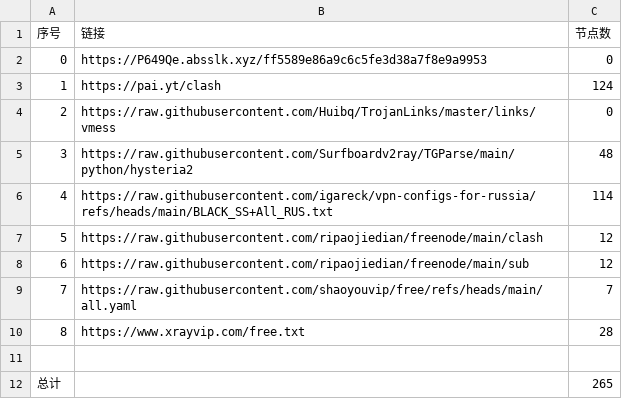
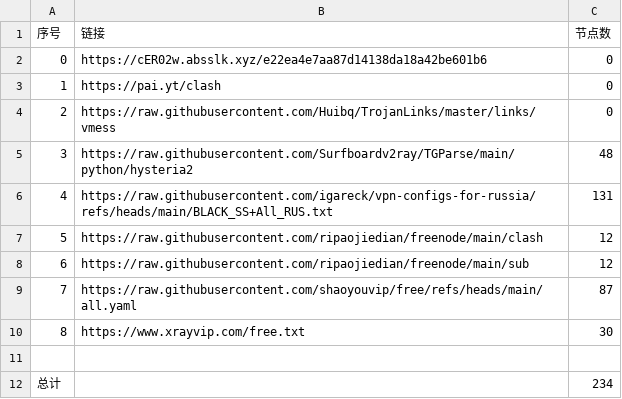
Before and after one commit to ya980/glasspanelfree, a CSV file: list_result.csv, drawn as a sheet.

```diff
--- a/list_result.csv
+++ b/list_result.csv
@@ -1,12 +1,12 @@
 序号,链接,节点数
-0,https://P649Qe.absslk.xyz/ff5589e86a9c6c5fe3d38a7f8e9a9953,0
-1,https://pai.yt/clash,124
+0,https://cER02w.absslk.xyz/e22ea4e7aa87d14138da18a42be601b6,0
+1,https://pai.yt/clash,0
 2,https://raw.githubusercontent.com/Huibq/TrojanLinks/master/links/vmess,0
 3,https://raw.githubusercontent.com/Surfboardv2ray/TGParse/main/python/hysteria2,48
-4,https://raw.githubusercontent.com/igareck/vpn-configs-for-russia/refs/heads/main/BLACK_SS+All_RUS.txt,114
+4,https://raw.githubusercontent.com/igareck/vpn-configs-for-russia/refs/heads/main/BLACK_SS+All_RUS.txt,131
 5,https://raw.githubusercontent.com/ripaojiedian/freenode/main/clash,12
 6,https://raw.githubusercontent.com/ripaojiedian/freenode/main/sub,12
-7,https://raw.githubusercontent.com/shaoyouvip/free/refs/heads/main/all.yaml,7
-8,https://www.xrayvip.com/free.txt,28
+7,https://raw.githubusercontent.com/shaoyouvip/free/refs/heads/main/all.yaml,87
+8,https://www.xrayvip.com/free.txt,30
 
-总计,,265
+总计,,234
```
Also changed, not shown: 31 other files.
